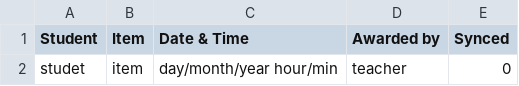
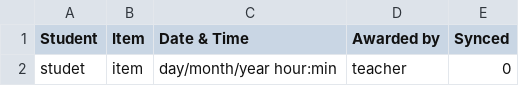
Before and after one commit to aiman-piixel/SSDM-Sync-Tools, a CSV file: ssdm_date template.csv, drawn as a sheet.

Commit message:
Update ssdm_date template.csv

```diff
--- a/ssdm_date template.csv
+++ b/ssdm_date template.csv
@@ -1,2 +1,2 @@
 Student,Item,Date & Time,Awarded by,Synced
-studet,item,day/month/year hour/min,teacher,0
+studet,item,day/month/year hour:min,teacher,0
```
